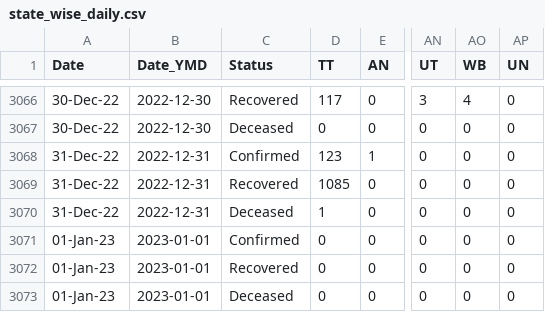
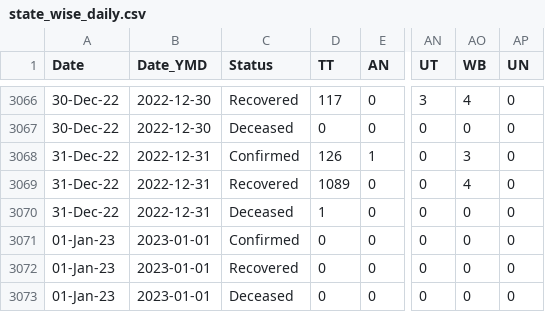
Before and after one commit to datakind-blr/covid19bharat_data, a CSV file: csv/latest/state_wise_daily.csv, drawn as a sheet; only a part is shown, gaps mark what is left out; the diff names each change by its address in the sheet, - before the commit and + after, or states it on an @@ line.

```diff
--- a/csv/latest/state_wise_daily.csv
+++ b/csv/latest/state_wise_daily.csv
-D3068 (TT): 123
+D3068 (TT): 126
-AO3068 (WB): 0
+AO3068 (WB): 3
-D3069 (TT): 1085
+D3069 (TT): 1089
-AO3069 (WB): 0
+AO3069 (WB): 4
```
Also changed, not shown: csv/latest/district_wise.csv, csv/latest/state_wise.csv, 12 other files.
